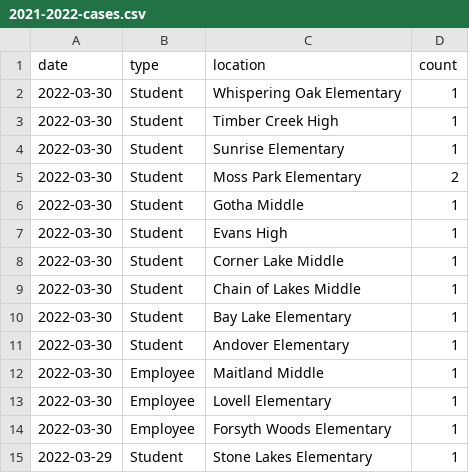
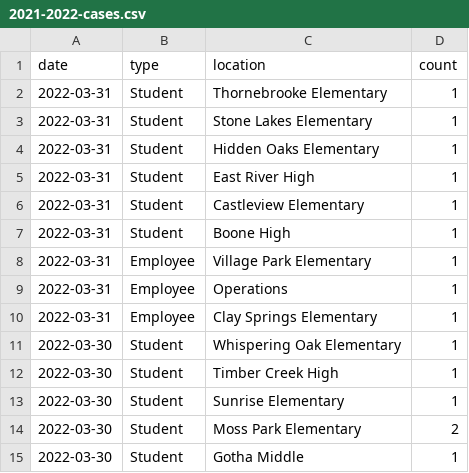
Before and after one commit to leggt/ocps-covid-csv, a CSV file: data/2021-2022-cases.csv, drawn as a sheet; only a part is shown; the shorter side is filled out with more unchanged rows.

Commit message:
Updating data

```diff
--- a/data/2021-2022-cases.csv
+++ b/data/2021-2022-cases.csv
@@ -1,2 +1,11 @@
 date,type,location,count
+2022-03-31,Student,Thornebrooke Elementary,1
+2022-03-31,Student,Stone Lakes Elementary,1
+2022-03-31,Student,Hidden Oaks Elementary,1
+2022-03-31,Student,East River High,1
+2022-03-31,Student,Castleview Elementary,1
+2022-03-31,Student,Boone High,1
+2022-03-31,Employee,Village Park Elementary,1
+2022-03-31,Employee,Operations,1
+2022-03-31,Employee,Clay Springs Elementary,1
 2022-03-30,Student,Whispering Oak Elementary,1
```
